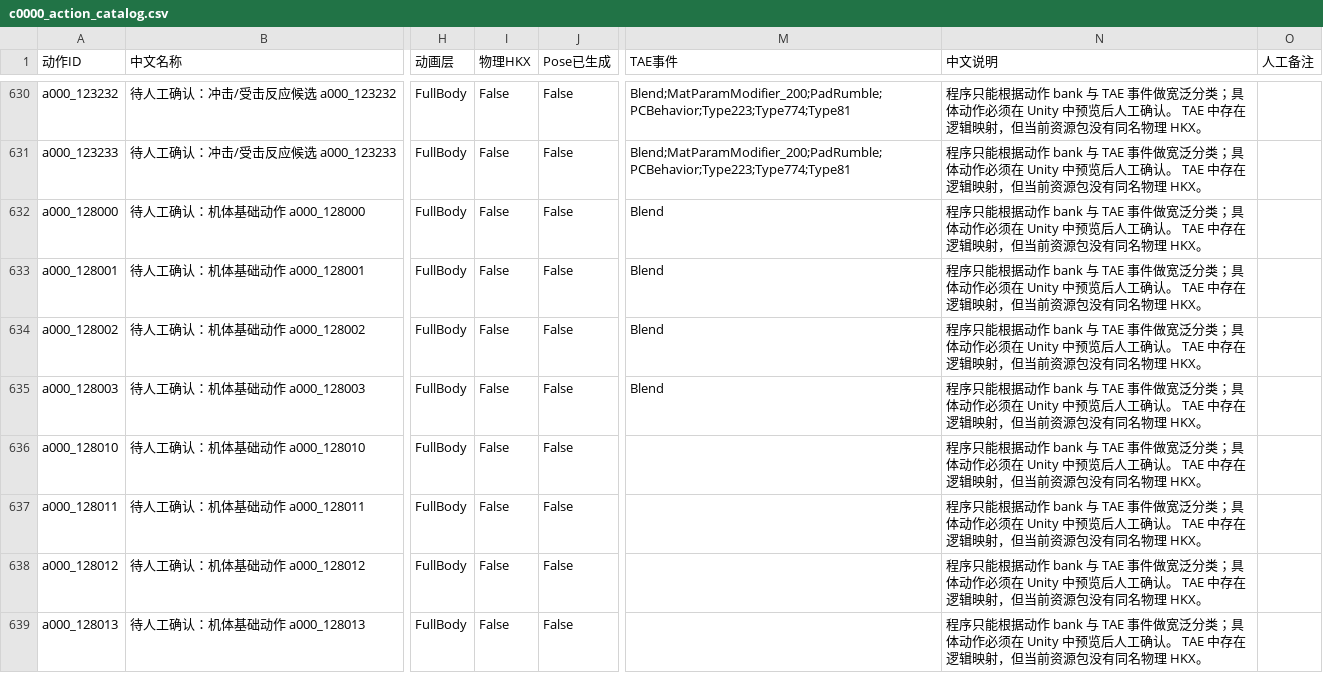
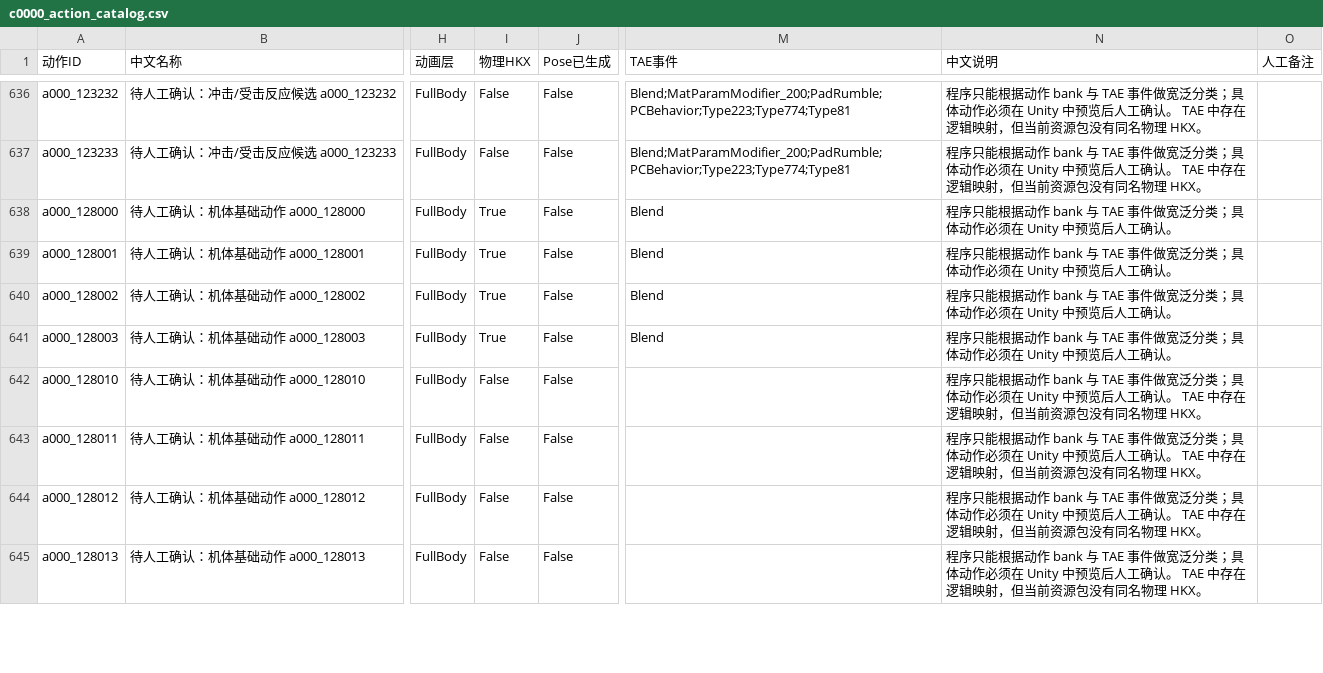
Before and after one commit to RyoudoTeinei/ACunicombat, a CSV file: Tools/AssetManifests/c0000_action_catalog.csv, drawn as a sheet; only a part is shown, gaps mark what is left out; addresses are those after the commit; the diff covers the shown part only; the diff names each change by its address in the sheet, - before the commit and + after, or states it on an @@ line.

```diff
--- a/Tools/AssetManifests/c0000_action_catalog.csv
+++ b/Tools/AssetManifests/c0000_action_catalog.csv
-I638:I641 (物理HKX): False
+I638:I641 (物理HKX): True
-N638:N641 (中文说明): …工确认。 TAE 中存在逻辑映射，但当前资源包没有同名物理 HKX。
+N638:N641 (中文说明): …工确认。
```
Also changed, not shown: 7 added rows and 94 edited cells elsewhere in this file, Tools/AssetManifests/c0000_bhv_state_map.csv, 54 other files.
